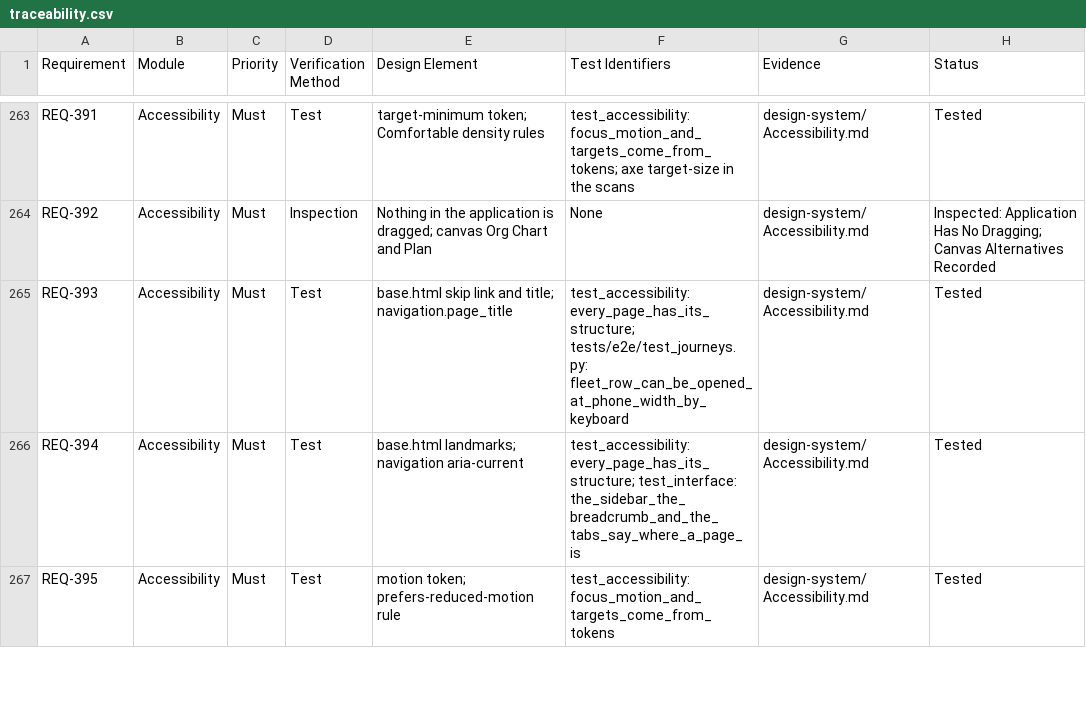
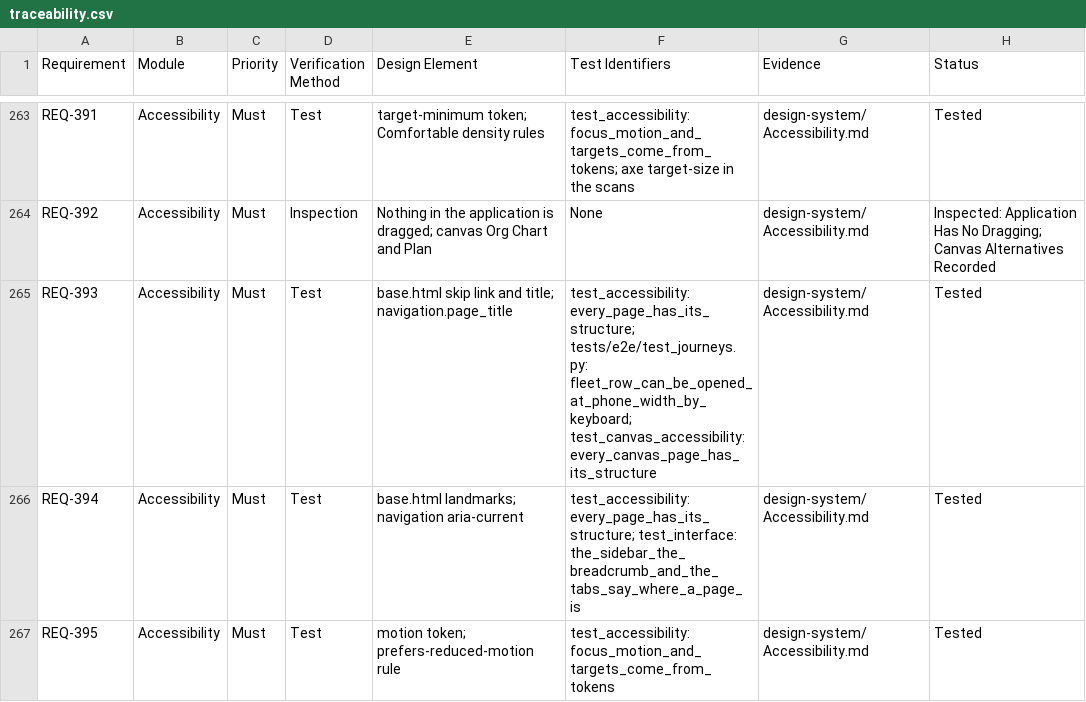
Before and after one commit to alxtkng/airworthiness-plus, a CSV file: requirements/traceability.csv, drawn as a sheet; only a part is shown, gaps mark what is left out; the diff covers the shown part only.

```diff
--- a/requirements/traceability.csv
+++ b/requirements/traceability.csv
@@ -264,3 +264,3 @@ REQ-391,Accessibility,Must,Test,target-minimum token; Comfortable density rules,
 REQ-392,Accessibility,Must,Inspection,Nothing in the application is dragged; canvas Org Chart and Plan,None,design-system/Accessibility.md,Inspected: Application Has No Dragging; Canvas Alternatives Recorded
-REQ-393,Accessibility,Must,Test,base.html skip link and title; navigation.page_title,test_accessibility: every_page_has_its_structure; tests/e2e/test_journeys.py: fleet_row_can_be_opened_at_phone_width_by_keyboard,design-system/Accessibility.md,Tested
+REQ-393,Accessibility,Must,Test,base.html skip link and title; navigation.page_title,test_accessibility: every_page_has_its_structure; tests/e2e/test_journeys.py: fleet_row_can_be_opened_at_phone_width_by_keyboard; test_canvas_accessibility: every_canvas_page_has_its_structure,design-system/Accessibility.md,Tested
 REQ-394,Accessibility,Must,Test,base.html landmarks; navigation aria-current,test_accessibility: every_page_has_its_structure; test_interface: the_sidebar_the_breadcrumb_and_the_tabs_say_where_a_page_is,design-system/Accessibility.md,Tested
```
Also changed, not shown: 7 edited cells elsewhere in this file.
